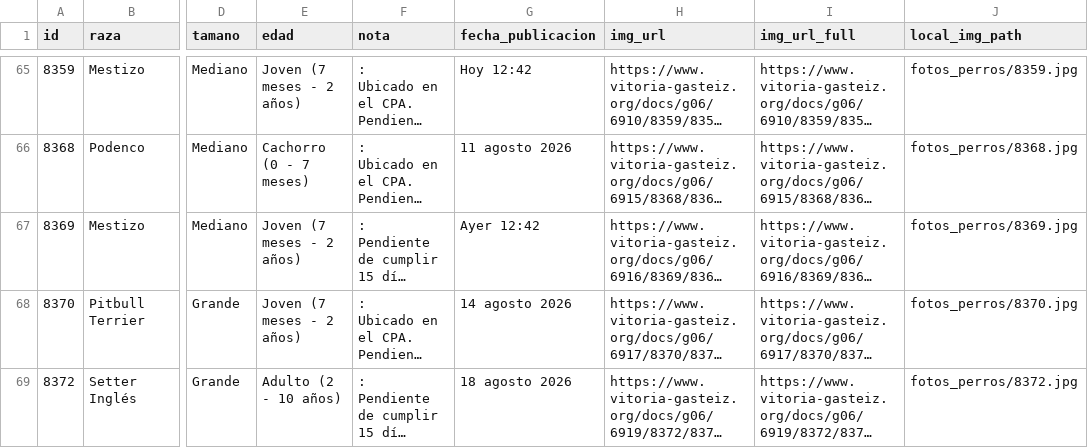
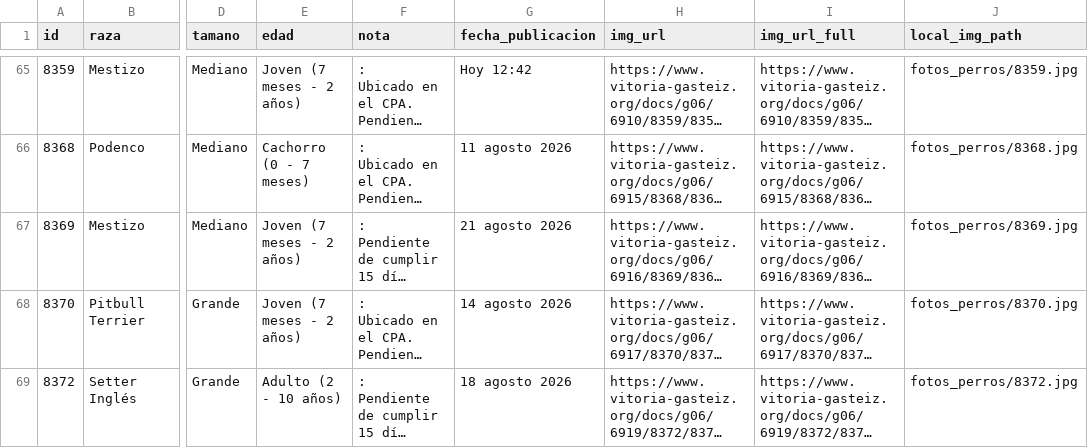
Before and after one commit to eortas/perros-gasteiz, a CSV file: perros_vitoria_historico.csv, drawn as a sheet; only a part is shown, gaps mark what is left out; long unchanged cells end in …; the diff names each change by its address in the sheet, - before the commit and + after, or states it on an @@ line.

```diff
--- a/perros_vitoria_historico.csv
+++ b/perros_vitoria_historico.csv
-G67 (fecha_publicacion): Ayer 12:42
+G67 (fecha_publicacion): 21 agosto 2026
```
